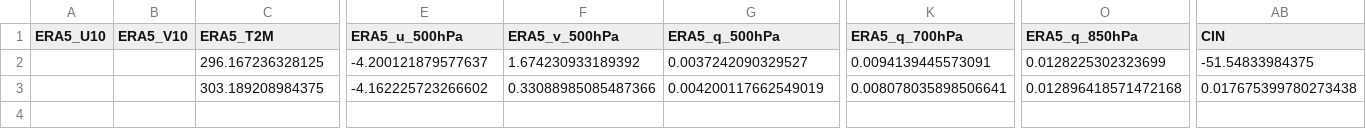
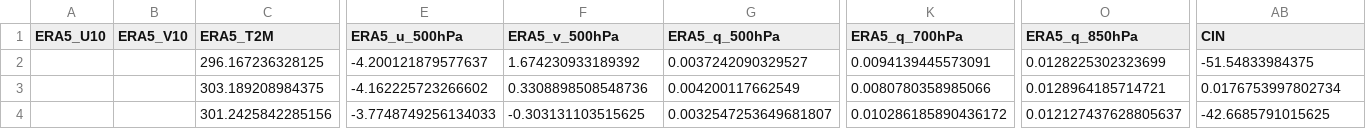
Before and after one commit to Aprameya05/CSIR-Thunderstorm-Bengaluru, a CSV file: data/gfs_realtime_43295.csv, drawn as a sheet; only a part is shown, gaps mark what is left out; rows hold the shown columns only; the diff names each change by its address in the sheet, - before the commit and + after, or states it on an @@ line.

```diff
--- a/data/gfs_realtime_43295.csv
+++ b/data/gfs_realtime_43295.csv
-F3 (ERA5_v_500hPa): 0.33088985085487366
+F3 (ERA5_v_500hPa): 0.3308898508548736
-G3 (ERA5_q_500hPa): 0.004200117662549019
+G3 (ERA5_q_500hPa): 0.004200117662549
-K3 (ERA5_q_700hPa): 0.008078035898506641
+K3 (ERA5_q_700hPa): 0.0080780358985066
-O3 (ERA5_q_850hPa): 0.012896418571472168
+O3 (ERA5_q_850hPa): 0.0128964185714721
-AB3 (CIN): 0.017675399780273438
+AB3 (CIN): 0.0176753997802734
+row 4:  |  | 301.2425842285156 | -3.7748749256134033 | -0.303131103515625 | 0.0032547253649681807 | 0.010286185890436172 | 0.012127437628805637 | -42.6685791015625
```
Also changed, not shown: data/forecast_log.csv, data/upperair_realtime_43295.csv, 7 other files.
